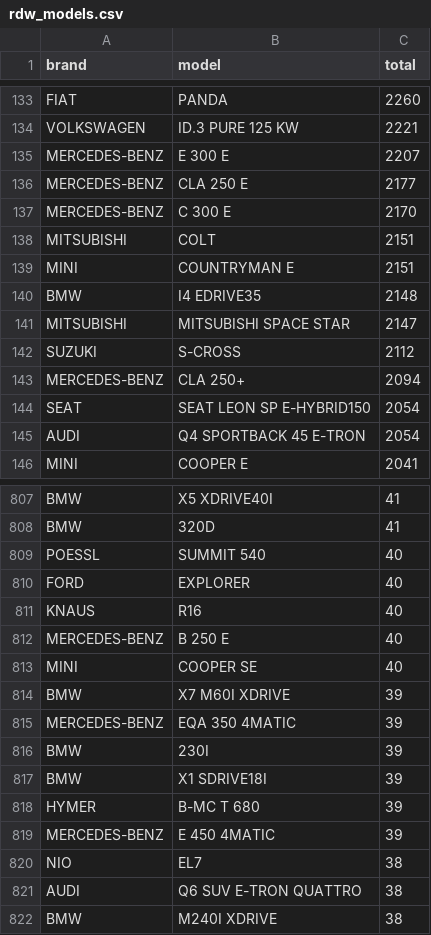
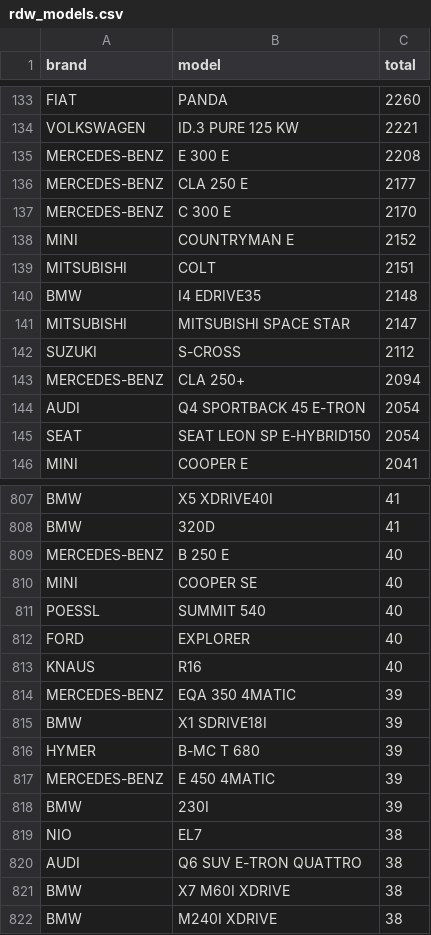
Before and after one commit to bowardzhang/VRS, a CSV file: data/Netherlands/rdw_models.csv, drawn as a sheet; only a part is shown, gaps mark what is left out; the diff covers the shown part only.

```diff
--- a/data/Netherlands/rdw_models.csv
+++ b/data/Netherlands/rdw_models.csv
@@ -134,7 +134,7 @@ FIAT,PANDA,2260
 VOLKSWAGEN,ID.3 PURE 125 KW,2221
-MERCEDES-BENZ,E 300 E,2207
+MERCEDES-BENZ,E 300 E,2208
 MERCEDES-BENZ,CLA 250 E,2177
 MERCEDES-BENZ,C 300 E,2170
+MINI,COUNTRYMAN E,2152
 MITSUBISHI,COLT,2151
-MINI,COUNTRYMAN E,2151
 BMW,I4 EDRIVE35,2148
@@ -143,4 +143,4 @@ SUZUKI,S-CROSS,2112
 MERCEDES-BENZ,CLA 250+,2094
+AUDI,Q4 SPORTBACK 45 E-TRON,2054
 SEAT,SEAT LEON SP E-HYBRID150,2054
-AUDI,Q4 SPORTBACK 45 E-TRON,2054
 MINI,COOPER E,2041
@@ -808,2 +808,4 @@ BMW,X5 XDRIVE40I,41
 BMW,320D,41
+MERCEDES-BENZ,B 250 E,40
+MINI,COOPER SE,40
 POESSL,SUMMIT 540,40
@@ -811,7 +813,3 @@ FORD,EXPLORER,40
 KNAUS,R16,40
-MERCEDES-BENZ,B 250 E,40
-MINI,COOPER SE,40
-BMW,X7 M60I XDRIVE,39
 MERCEDES-BENZ,EQA 350 4MATIC,39
-BMW,230I,39
 BMW,X1 SDRIVE18I,39
@@ -819,4 +817,6 @@ HYMER,B-MC T 680,39
 MERCEDES-BENZ,E 450 4MATIC,39
+BMW,230I,39
 NIO,EL7,38
 AUDI,Q6 SUV E-TRON QUATTRO,38
+BMW,X7 M60I XDRIVE,38
 BMW,M240I XDRIVE,38
```
Also changed, not shown: 1 added row, 1 removed row and 17 edited cells elsewhere in this file, data/Netherlands/rdw_monthly_brands.csv, 9 other files.
